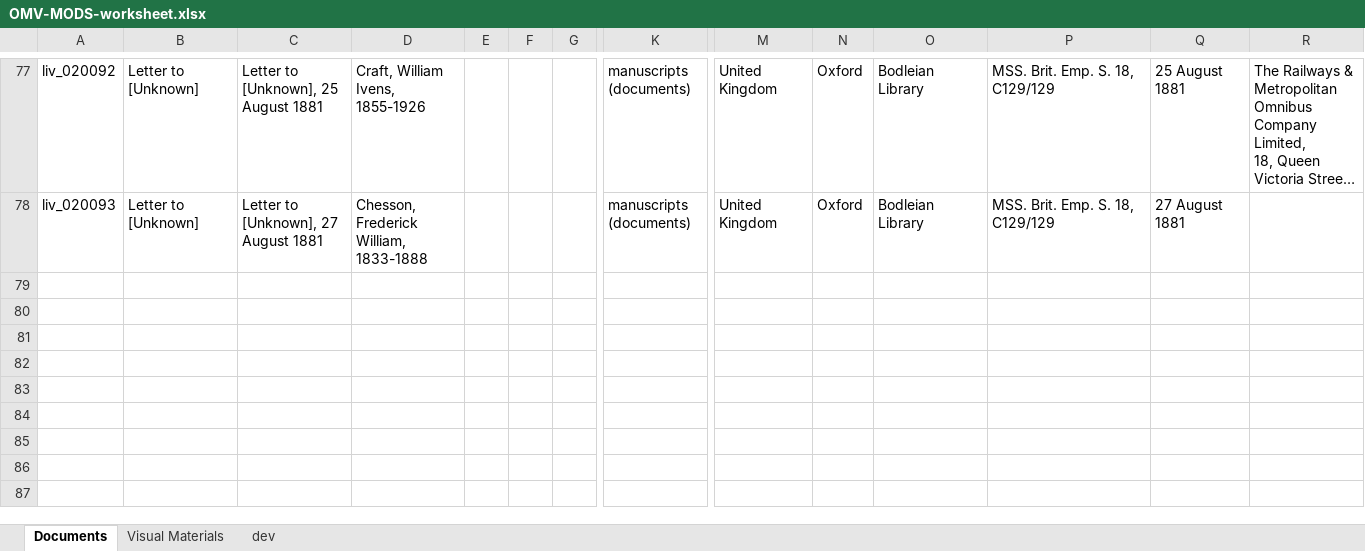
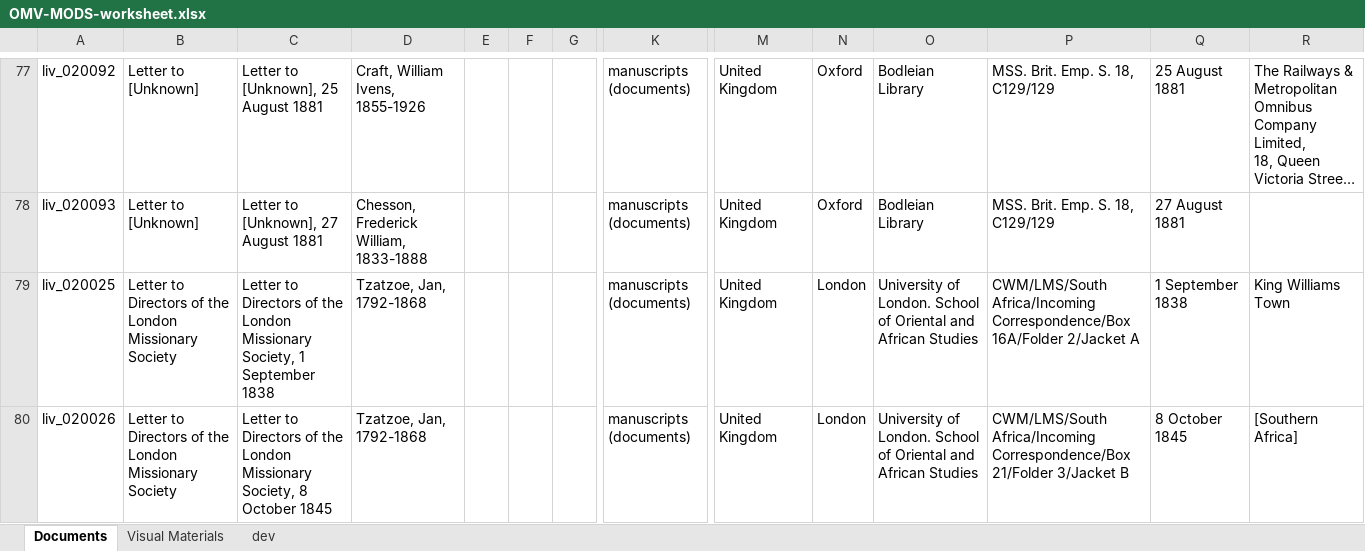
Before and after one commit to livingstoneonline/onemorevoice, an Excel workbook: xml/OMV-MODS-worksheet.xlsx, sheet Documents, drawn as a sheet; only a part is shown, gaps mark what is left out; long unchanged cells end in …; values as stored, in another font and other column widths than the file's, no borders; rows hold the shown columns only; the diff names each change by its address in the sheet, - before the commit and + after, or states it on an @@ line.

Commit message:
update mods for tzatzoe

```diff
--- a/xml/OMV-MODS-worksheet.xlsx (sheet Documents)
+++ b/xml/OMV-MODS-worksheet.xlsx (sheet Documents)
+row 79: liv_020025 | Letter to Directors of the London Missionary Society | Letter to Directors of the London Missionary Society, 1 September 1838 | Tzatzoe, Jan, 1792-1868 |  |  |  | manuscripts (documents) | United Kingdom | London | University of London. School of Oriental and African Studies | CWM/LMS/South Africa/Incoming Correspondence/Box 16A/Folder 2/Jacket A | 1 September 1838 | King Williams Town
+row 80: liv_020026 | Letter to Directors of the London Missionary Society | Letter to Directors of the London Missionary Society, 8 October 1845 | Tzatzoe, Jan, 1792-1868 |  |  |  | manuscripts (documents) | United Kingdom | London | University of London. School of Oriental and African Studies | CWM/LMS/South Africa/Incoming Correspondence/Box 21/Folder 3/Jacket B | 8 October 1845 | [Southern Africa]
```
